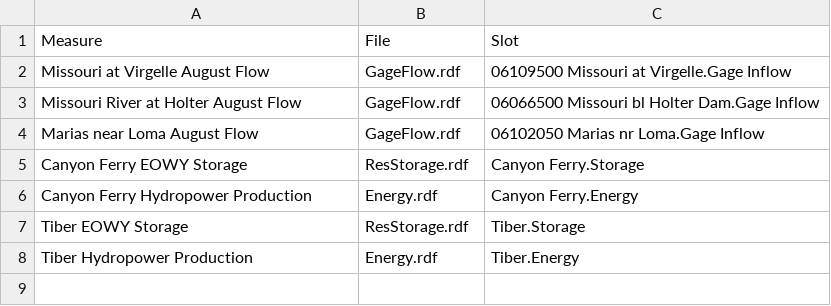
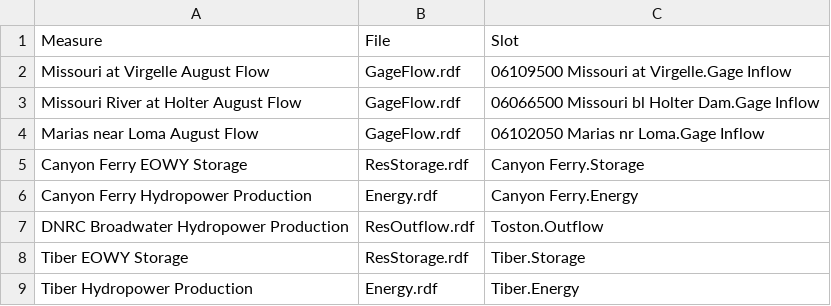
Before and after one commit to tschilb252/UpperMissouri, a CSV file: AdaptationStrategies/lib/MeasureTableBuildout.csv, drawn as a sheet.

Commit message:
added toston energy calcs to fcnLib and added plot legend extract function to fcnLib; added toston hydropower measure to buildout and incirrigeffic and flushing flows summary scripts

```diff
--- a/AdaptationStrategies/lib/MeasureTableBuildout.csv
+++ b/AdaptationStrategies/lib/MeasureTableBuildout.csv
@@ -6,2 +6,3 @@ Canyon Ferry EOWY Storage,ResStorage.rdf,Canyon Ferry.Storage
 Canyon Ferry Hydropower Production,Energy.rdf,Canyon Ferry.Energy
+DNRC Broadwater Hydropower Production,ResOutflow.rdf,Toston.Outflow
 Tiber EOWY Storage,ResStorage.rdf,Tiber.Storage
```
Also changed, not shown: AdaptationStrategies/lib/MeasureTableIncIrrigEffic.csv, 5 other files.
